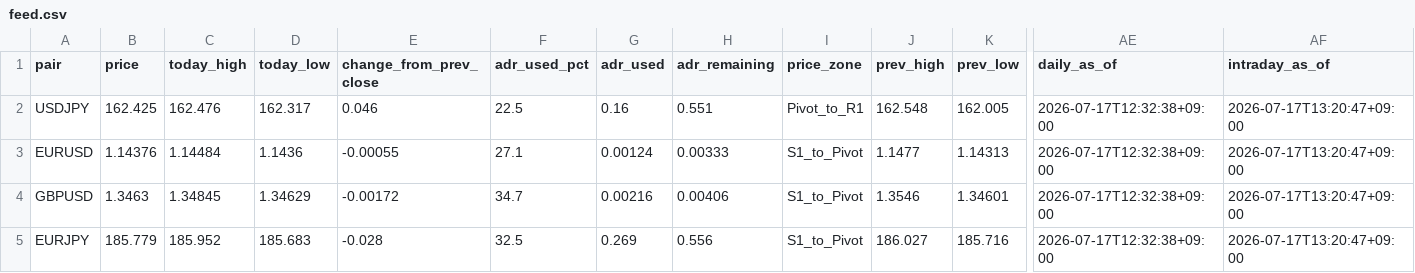
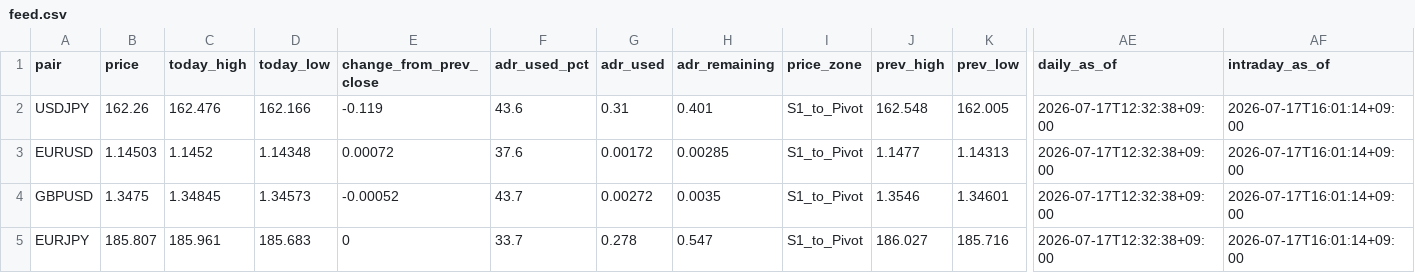
Before and after one commit to MFlab-inc/claude, a CSV file: data/feed.csv, drawn as a sheet; only a part is shown, gaps mark what is left out; the diff covers the shown part only; the diff names each change by its address in the sheet, - before the commit and + after, or states it on an @@ line.

```diff
--- a/data/feed.csv
+++ b/data/feed.csv
-B2 (price): 162.425
+B2 (price): 162.26
-D2 (today_low): 162.317
+D2 (today_low): 162.166
-E2 (change_from_prev_close): 0.046
+E2 (change_from_prev_close): -0.119
-F2 (adr_used_pct): 22.5
+F2 (adr_used_pct): 43.6
-G2 (adr_used): 0.16
+G2 (adr_used): 0.31
-H2 (adr_remaining): 0.551
+H2 (adr_remaining): 0.401
-I2 (price_zone): Pivot_to_R1
+I2 (price_zone): S1_to_Pivot
-AF2:AF5 (intraday_as_of): 2026-07-17T13:20:47+09:00
+AF2:AF5 (intraday_as_of): 2026-07-17T16:01:14+09:00
-B3 (price): 1.14376
+B3 (price): 1.14503
-C3 (today_high): 1.14484
+C3 (today_high): 1.1452
-D3 (today_low): 1.1436
+D3 (today_low): 1.14348
-E3 (change_from_prev_close): -0.00055
+E3 (change_from_prev_close): 0.00072
-F3 (adr_used_pct): 27.1
+F3 (adr_used_pct): 37.6
-G3 (adr_used): 0.00124
+G3 (adr_used): 0.00172
-H3 (adr_remaining): 0.00333
+H3 (adr_remaining): 0.00285
-B4 (price): 1.3463
+B4 (price): 1.3475
-D4 (today_low): 1.34629
+D4 (today_low): 1.34573
-E4 (change_from_prev_close): -0.00172
+E4 (change_from_prev_close): -0.00052
-F4 (adr_used_pct): 34.7
+F4 (adr_used_pct): 43.7
-G4 (adr_used): 0.00216
+G4 (adr_used): 0.00272
-H4 (adr_remaining): 0.00406
+H4 (adr_remaining): 0.0035
-B5 (price): 185.779
+B5 (price): 185.807
-C5 (today_high): 185.952
+C5 (today_high): 185.961
-E5 (change_from_prev_close): -0.028
+E5 (change_from_prev_close): 0
-F5 (adr_used_pct): 32.5
+F5 (adr_used_pct): 33.7
-G5 (adr_used): 0.269
+G5 (adr_used): 0.278
-H5 (adr_remaining): 0.556
+H5 (adr_remaining): 0.547
```
Also changed, not shown: 18 edited cells elsewhere in this file, 3 other files.
